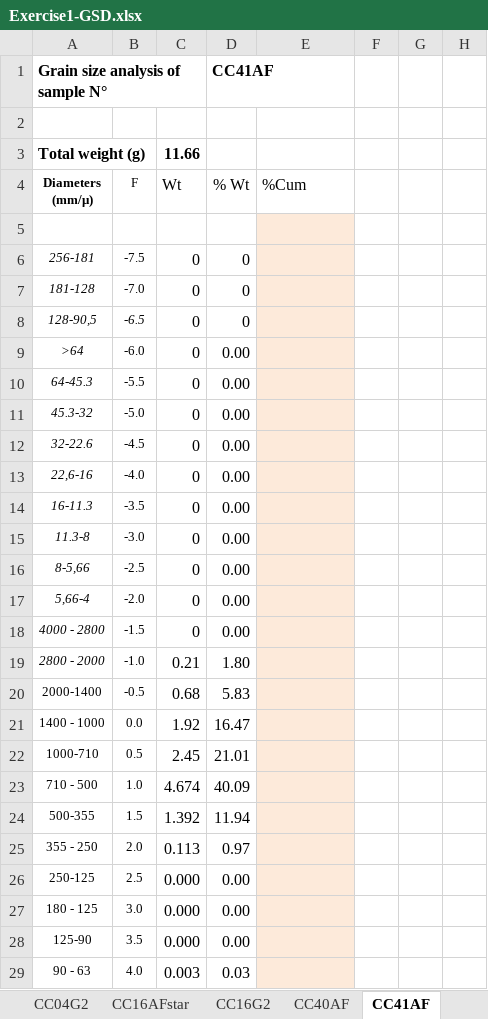
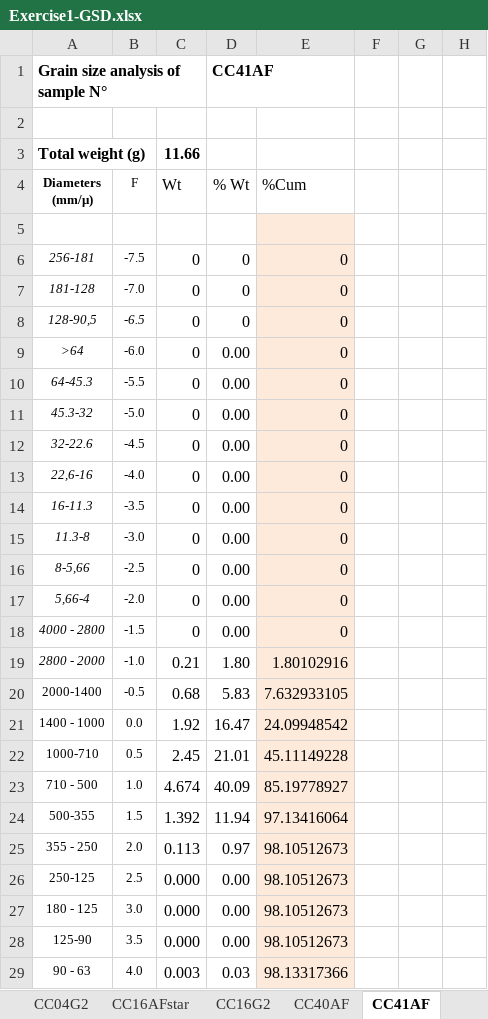
Before and after one commit to Paul-Jarvis/modeling_volcanic_processes, an Excel workbook: Costanza/Exercise1-GSD.xlsx, sheet CC41AF, drawn as a sheet; only a part is shown; values as stored, in another font and other column widths than the file's, no borders; charts and pictures not drawn; the diff covers the shown part only; the diff names each change by its address in the sheet, - before the commit and + after, or states it on an @@ line.

```diff
--- a/Costanza/Exercise1-GSD.xlsx (sheet CC41AF)
+++ b/Costanza/Exercise1-GSD.xlsx (sheet CC41AF)
-E6:E18 (%Cum): (empty)
+E6:E18 (%Cum): 0
-E19 (%Cum): (empty)
+E19 (%Cum): 1.80102916
-E20 (%Cum): (empty)
+E20 (%Cum): 7.632933105
-E21 (%Cum): (empty)
+E21 (%Cum): 24.09948542
-E22 (%Cum): (empty)
+E22 (%Cum): 45.11149228
-E23 (%Cum): (empty)
+E23 (%Cum): 85.19778927
-E24 (%Cum): (empty)
+E24 (%Cum): 97.13416064
-E25:E28 (%Cum): (empty)
+E25:E28 (%Cum): 98.10512673
-E29 (%Cum): (empty)
+E29 (%Cum): 98.13317366
```
Also changed, not shown: 19 edited cells, cell formats and merged cells elsewhere in this sheet, sheet TGSD, sheet CC16AFstar, sheet CC02B, sheet CC03E, sheet CC02F, sheet CC04G2, 4 more sheets, charts or pictures, exercise1/solutions.xlsx, 16 other files.
